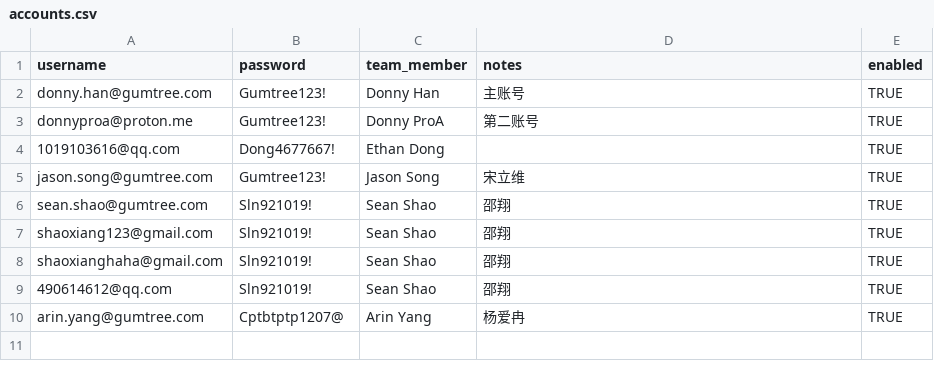
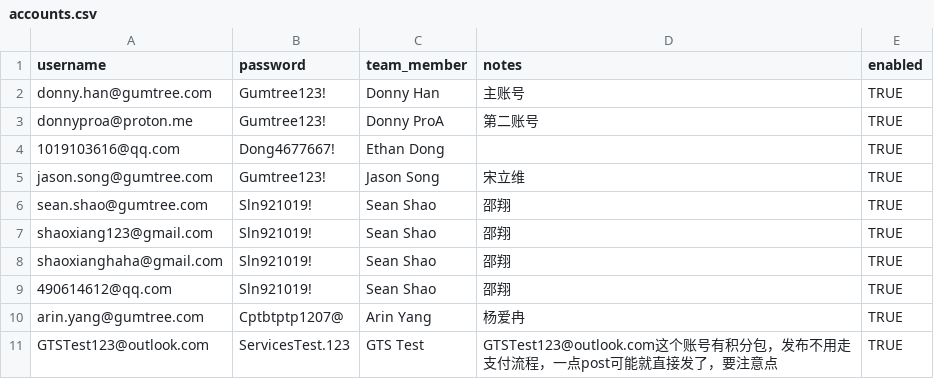
Before and after one commit to hanxuhao58/gumtree-prod-ads-cleanup, a CSV file: data/accounts.csv, drawn as a sheet.

Commit message:
添加GTS测试账号（有积分包，需注意发布流程）

```diff
--- a/data/accounts.csv
+++ b/data/accounts.csv
@@ -10 +10,2 @@ shaoxianghaha@gmail.com,Sln921019!,Sean Shao,邵翔,TRUE
 arin.yang@gumtree.com,Cptbtptp1207@,Arin Yang,杨爱冉,TRUE
+GTSTest123@outlook.com,ServicesTest.123,GTS Test,GTSTest123@outlook.com这个账号有积分包，发布不用走支付流程，一点post可能就直接发了，要注意点,TRUE
```
